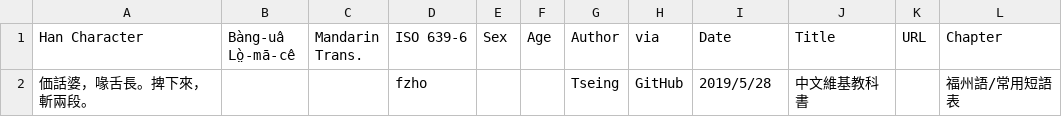
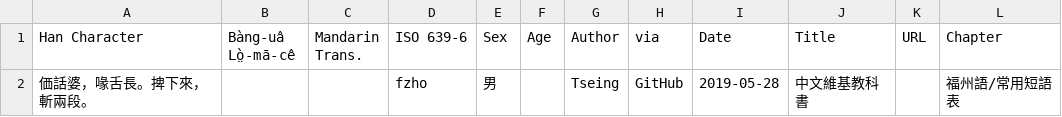
Before and after one commit to MindongLab/foochow-idioms-data, a CSV file: other idioms.csv, drawn as a sheet; only a part is shown; the diff names each change by its address in the sheet, - before the commit and + after, or states it on an @@ line.

Commit message:
Add 福州方言熟语歌谣 by @ztl8702
添加《福州方言熟语歌谣》以便后续修改；
change some info in other idioms;
更改志愿者录入页数。

Co-Authored-By: Radium <ztl8702@msn.com>

```diff
--- a/other idioms.csv
+++ b/other idioms.csv
-E2 (Sex): (empty)
+E2 (Sex): 男
-I2 (Date): 2019/5/28
+I2 (Date): 2019-05-28
```
Also changed, not shown: 2 other files.
